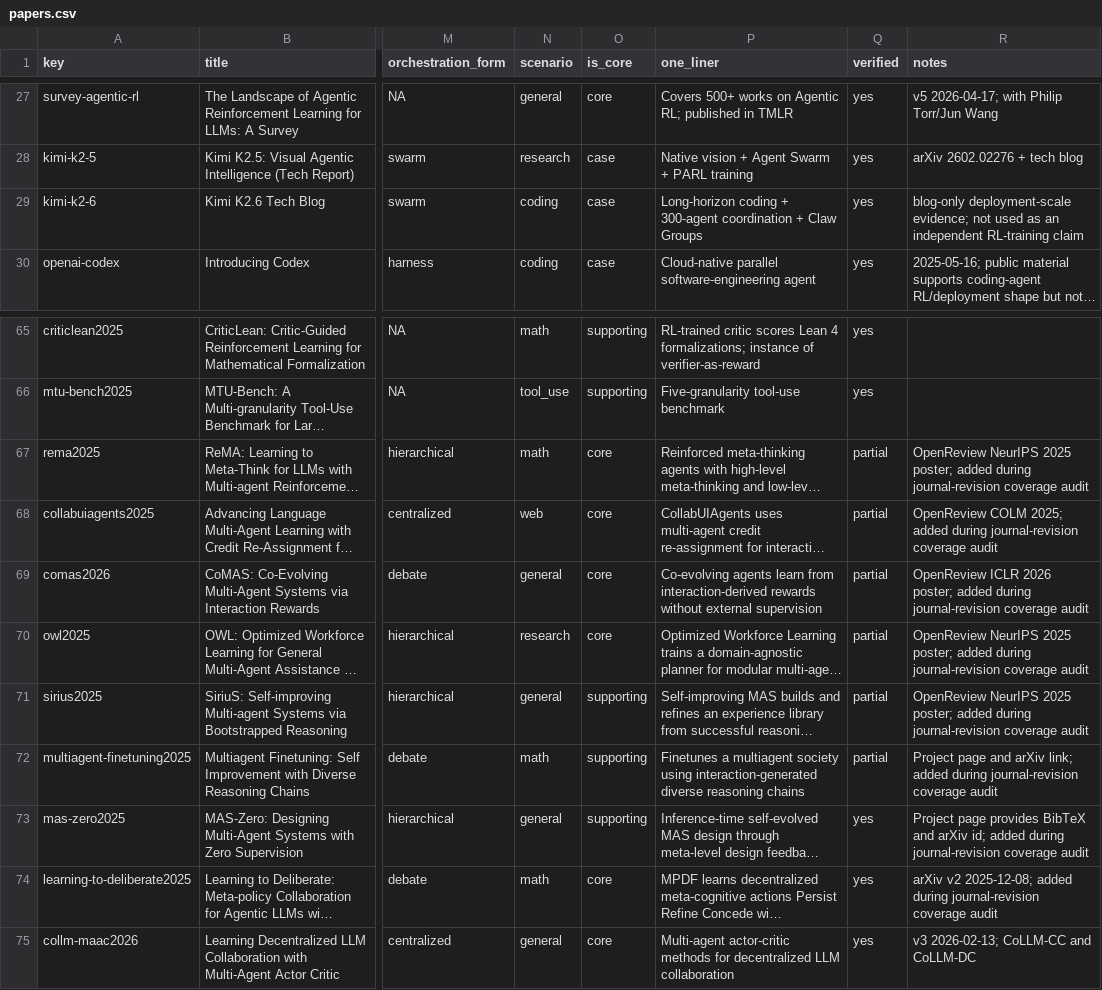
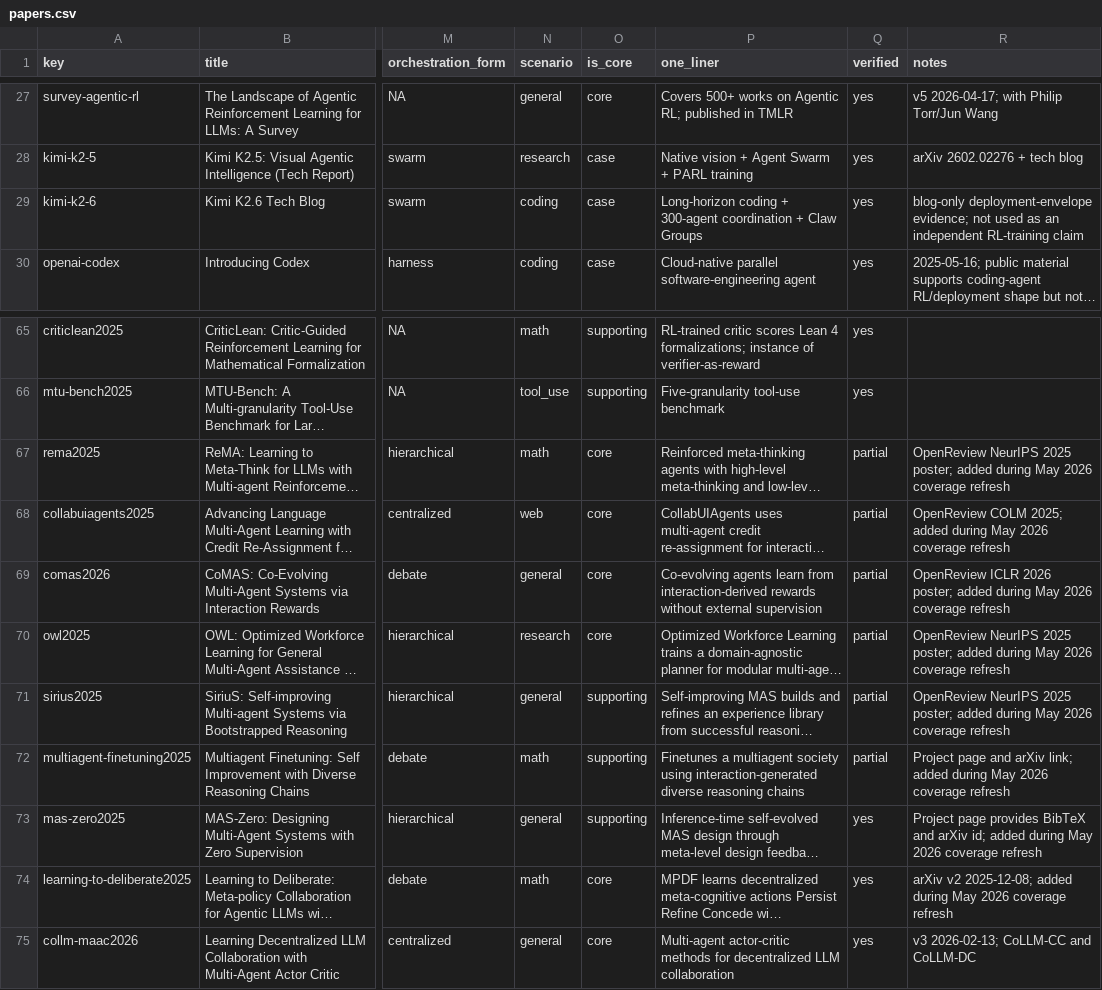
Before and after one commit to xxzcc/awesome-llm-mas-rl, a CSV file: papers/papers.csv, drawn as a sheet; only a part is shown, gaps mark what is left out; long unchanged cells end in …; the diff names each change by its address in the sheet, - before the commit and + after, or states it on an @@ line.

```diff
--- a/papers/papers.csv
+++ b/papers/papers.csv
-R29 (notes): blog-only deployment-scale evidence; not…
+R29 (notes): blog-only deployment-envelope evidence; not…
-R67 (notes): …added during journal-revision coverage audit
+R67 (notes): …added during May 2026 coverage refresh
-R68 (notes): …added during journal-revision coverage audit
+R68 (notes): …added during May 2026 coverage refresh
-R69 (notes): …added during journal-revision coverage audit
+R69 (notes): …added during May 2026 coverage refresh
-R70:R71 (notes): …added during journal-revision coverage audit
+R70:R71 (notes): …added during May 2026 coverage refresh
-R72 (notes): …added during journal-revision coverage audit
+R72 (notes): …added during May 2026 coverage refresh
-R73 (notes): …added during journal-revision coverage audit
+R73 (notes): …added during May 2026 coverage refresh
-R74 (notes): …added during journal-revision coverage audit
+R74 (notes): …added during May 2026 coverage refresh
```
Also changed, not shown: 6 other files.
